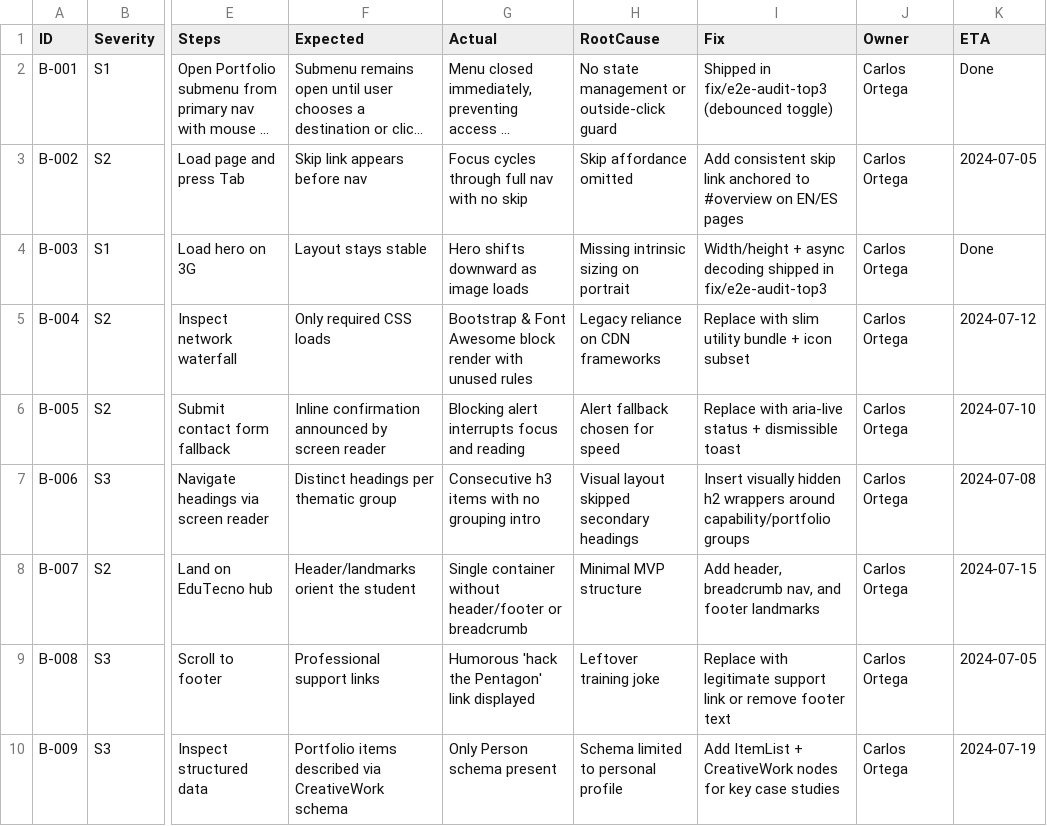
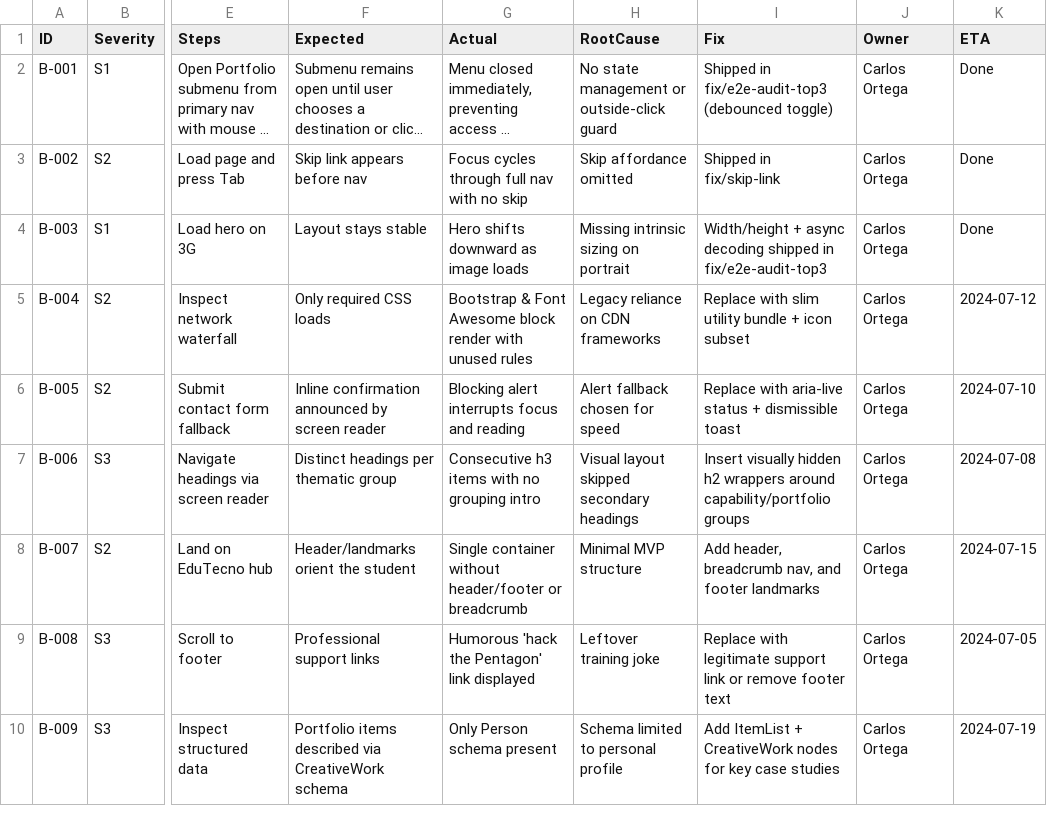
Before and after one commit to cortega26/cortega26.github.io, a CSV file: docs/backlog.csv, drawn as a sheet; only a part is shown, gaps mark what is left out; long unchanged cells end in …; the diff names each change by its address in the sheet, - before the commit and + after, or states it on an @@ line.

Commit message:
fix(accessibility): add localized skip links

```diff
--- a/docs/backlog.csv
+++ b/docs/backlog.csv
-I3 (Fix): Add consistent skip link anchored to #overview on EN/ES pages
+I3 (Fix): Shipped in fix/skip-link
-K3 (ETA): 2024-07-05
+K3 (ETA): Done
```
Also changed, not shown: 5 other files.
